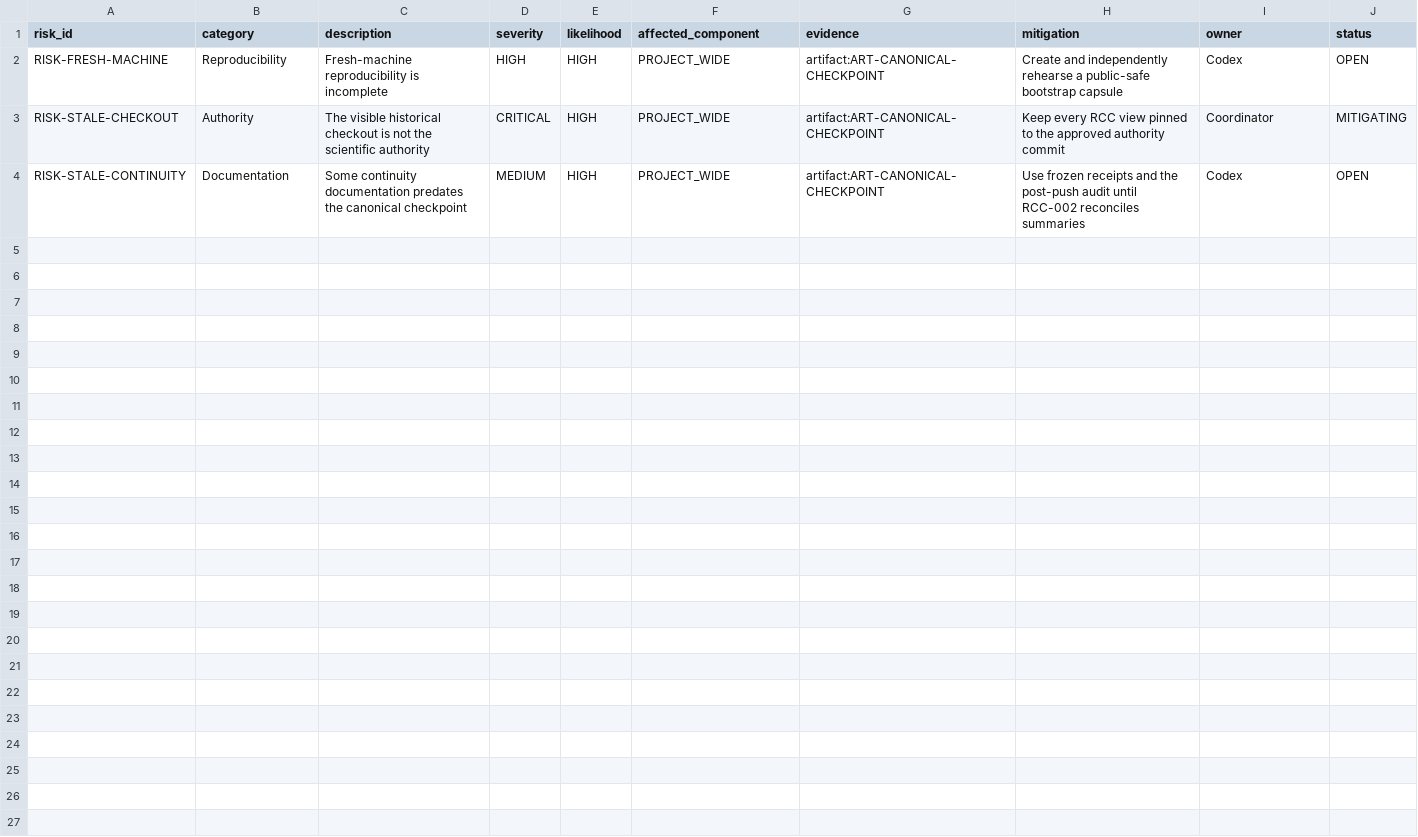
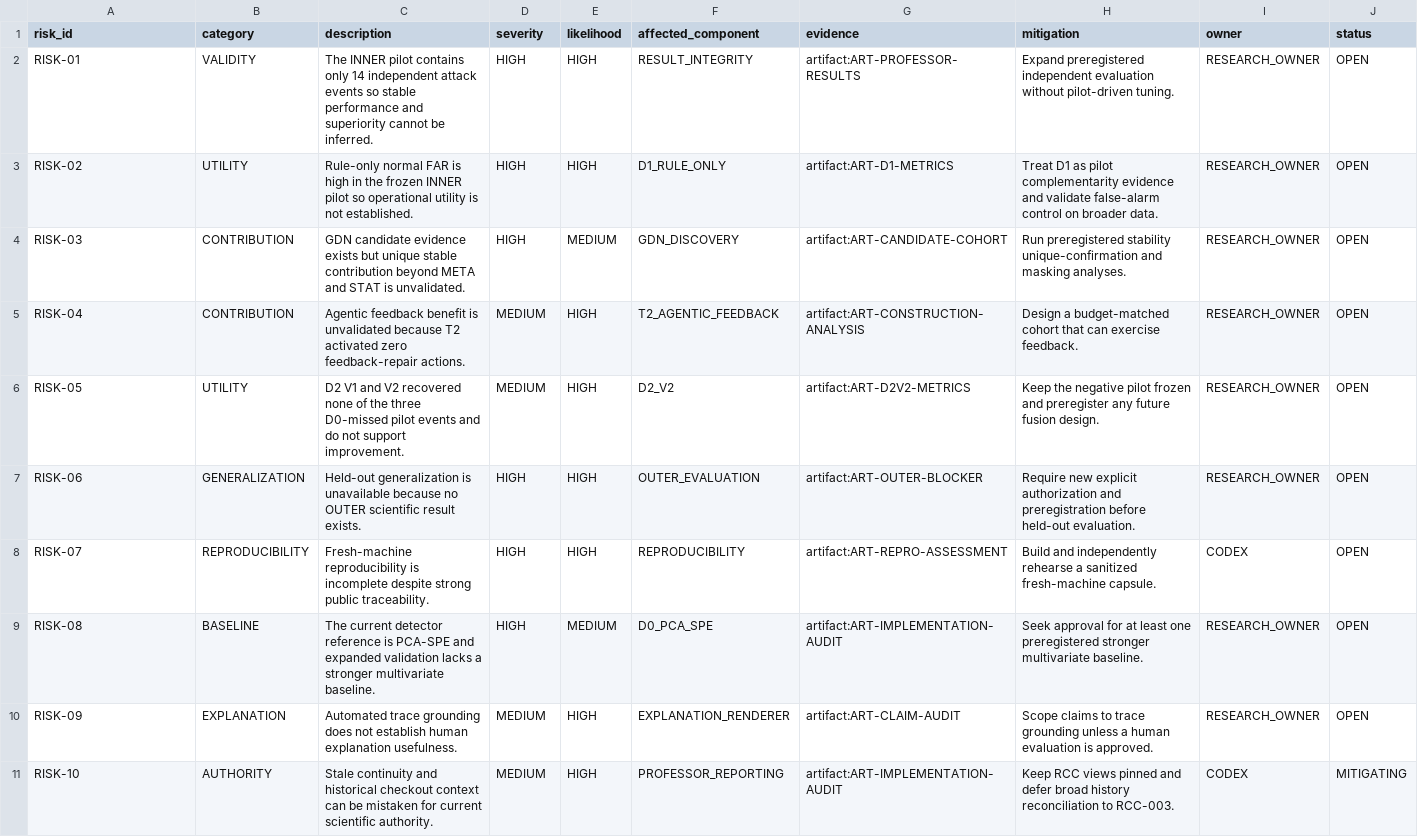
Before and after one commit to Hyuneey/paper_v_20260625, a CSV file: research_control_center/registry/risks.csv, drawn as a sheet; only a part is shown; removed rows and columns are numbered as before the commit, all else as after; rows hold the shown columns only; the diff names each change by its address in the sheet, - before the commit and + after, or states it on an @@ line.

```diff
--- a/research_control_center/registry/risks.csv
+++ b/research_control_center/registry/risks.csv
+row 2: RISK-01 | VALIDITY | The INNER pilot contains only 14 independent attack events so stable performance and superiority cannot be inferred. | HIGH | HIGH | RESULT_INTEGRITY | artifact:ART-PROFESSOR-RESULTS | Expand preregistered independent evaluation without pilot-driven tuning. | RESEARCH_OWNER | OPEN
+row 3: RISK-02 | UTILITY | Rule-only normal FAR is high in the frozen INNER pilot so operational utility is not established. | HIGH | HIGH | D1_RULE_ONLY | artifact:ART-D1-METRICS | Treat D1 as pilot complementarity evidence and validate false-alarm control on broader data. | RESEARCH_OWNER | OPEN
+row 4: RISK-03 | CONTRIBUTION | GDN candidate evidence exists but unique stable contribution beyond META and STAT is unvalidated. | HIGH | MEDIUM | GDN_DISCOVERY | artifact:ART-CANDIDATE-COHORT | Run preregistered stability unique-confirmation and masking analyses. | RESEARCH_OWNER | OPEN
+row 5: RISK-04 | CONTRIBUTION | Agentic feedback benefit is unvalidated because T2 activated zero feedback-repair actions. | MEDIUM | HIGH | T2_AGENTIC_FEEDBACK | artifact:ART-CONSTRUCTION-ANALYSIS | Design a budget-matched cohort that can exercise feedback. | RESEARCH_OWNER | OPEN
+row 6: RISK-05 | UTILITY | D2 V1 and V2 recovered none of the three D0-missed pilot events and do not support improvement. | MEDIUM | HIGH | D2_V2 | artifact:ART-D2V2-METRICS | Keep the negative pilot frozen and preregister any future fusion design. | RESEARCH_OWNER | OPEN
+row 7: RISK-06 | GENERALIZATION | Held-out generalization is unavailable because no OUTER scientific result exists. | HIGH | HIGH | OUTER_EVALUATION | artifact:ART-OUTER-BLOCKER | Require new explicit authorization and preregistration before held-out evaluation. | RESEARCH_OWNER | OPEN
-A8 (risk_id): RISK-FRESH-MACHINE
+A8 (risk_id): RISK-07
-B8 (category): Reproducibility
+B8 (category): REPRODUCIBILITY
-C8 (description): …is incomplete
+C8 (description): …is incomplete despite strong public traceability.
-F8 (affected_component): PROJECT_WIDE
+F8 (affected_component): REPRODUCIBILITY
-G8 (evidence): artifact:ART-CANONICAL-CHECKPOINT
+G8 (evidence): artifact:ART-REPRO-ASSESSMENT
-H8 (mitigation): Create and independently rehearse a public-safe bootstrap capsule
+H8 (mitigation): Build and independently rehearse a sanitized fresh-machine capsule.
-I8 (owner): Codex
+I8 (owner): CODEX
-row 3: RISK-STALE-CHECKOUT | Authority | The visible historical checkout is not the scientific authority | CRITICAL | HIGH | PROJECT_WIDE | artifact:ART-CANONICAL-CHECKPOINT | Keep every RCC view pinned to the approved authority commit | Coordinator | MITIGATING
+row 9: RISK-08 | BASELINE | The current detector reference is PCA-SPE and expanded validation lacks a stronger multivariate baseline. | HIGH | MEDIUM | D0_PCA_SPE | artifact:ART-IMPLEMENTATION-AUDIT | Seek approval for at least one preregistered stronger multivariate baseline. | RESEARCH_OWNER | OPEN
-A10 (risk_id): RISK-STALE-CONTINUITY
+A10 (risk_id): RISK-09
-B10 (category): Documentation
+B10 (category): EXPLANATION
-C10 (description): Some continuity documentation predates the canonical checkpoint
+C10 (description): Automated trace grounding does not establish human explanation usefulness.
-F10 (affected_component): PROJECT_WIDE
+F10 (affected_component): EXPLANATION_RENDERER
-G10 (evidence): artifact:ART-CANONICAL-CHECKPOINT
+G10 (evidence): artifact:ART-CLAIM-AUDIT
-H10 (mitigation): Use frozen receipts and the post-push audit until RCC-002 reconciles summaries
+H10 (mitigation): Scope claims to trace grounding unless a human evaluation is approved.
-I10 (owner): Codex
+I10 (owner): RESEARCH_OWNER
+row 11: RISK-10 | AUTHORITY | Stale continuity and historical checkout context can be mistaken for current scientific authority. | MEDIUM | HIGH | PROFESSOR_REPORTING | artifact:ART-IMPLEMENTATION-AUDIT | Keep RCC views pinned and defer broad history reconciliation to RCC-003. | CODEX | MITIGATING
```
Also changed, not shown: research_control_center/registry/claims.csv, research_control_center/registry/experiments.csv, 33 other files.
